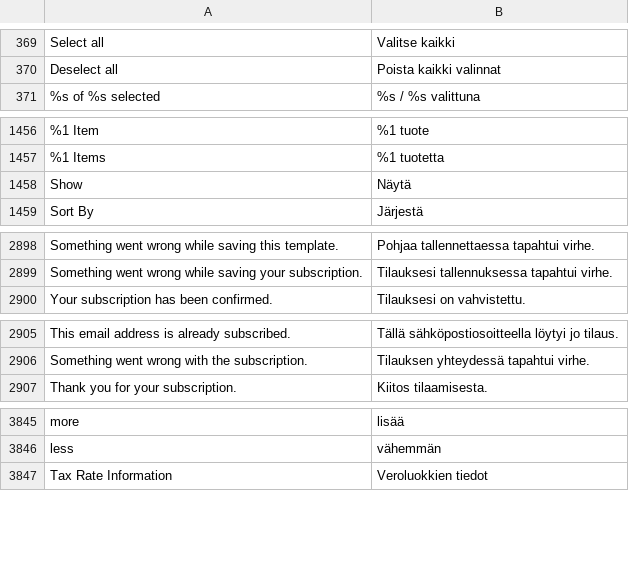
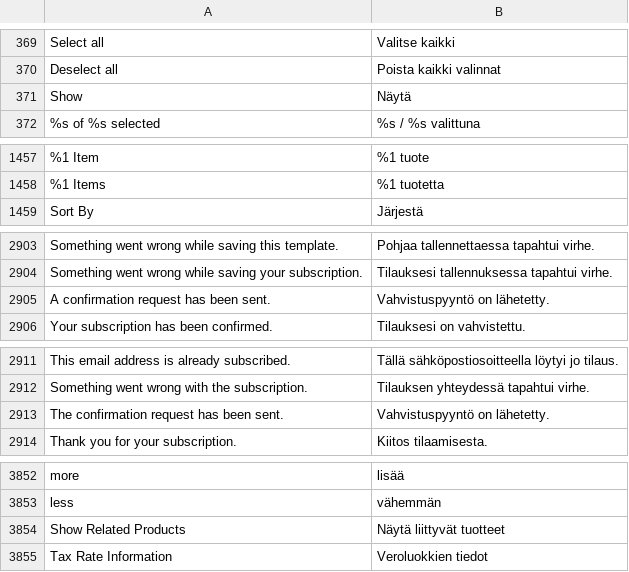
Before and after one commit to magento-l10n/language-fi_FI, a CSV file: fi_FI.csv, drawn as a sheet; only a part is shown, gaps mark what is left out; the diff covers the shown part only; the diff names each change by its address in the sheet, - before the commit and + after, or states it on an @@ line.

```diff
--- a/fi_FI.csv
+++ b/fi_FI.csv
@@ row 1458 moved to row 371: Show @@
+row 2905: A confirmation request has been sent. | Vahvistuspyyntö on lähetetty.
+row 2913: The confirmation request has been sent. | Vahvistuspyyntö on lähetetty.
+row 3854: Show Related Products | Näytä liittyvät tuotteet
```
Also changed, not shown: 5 added rows elsewhere in this file, 1 other file.
